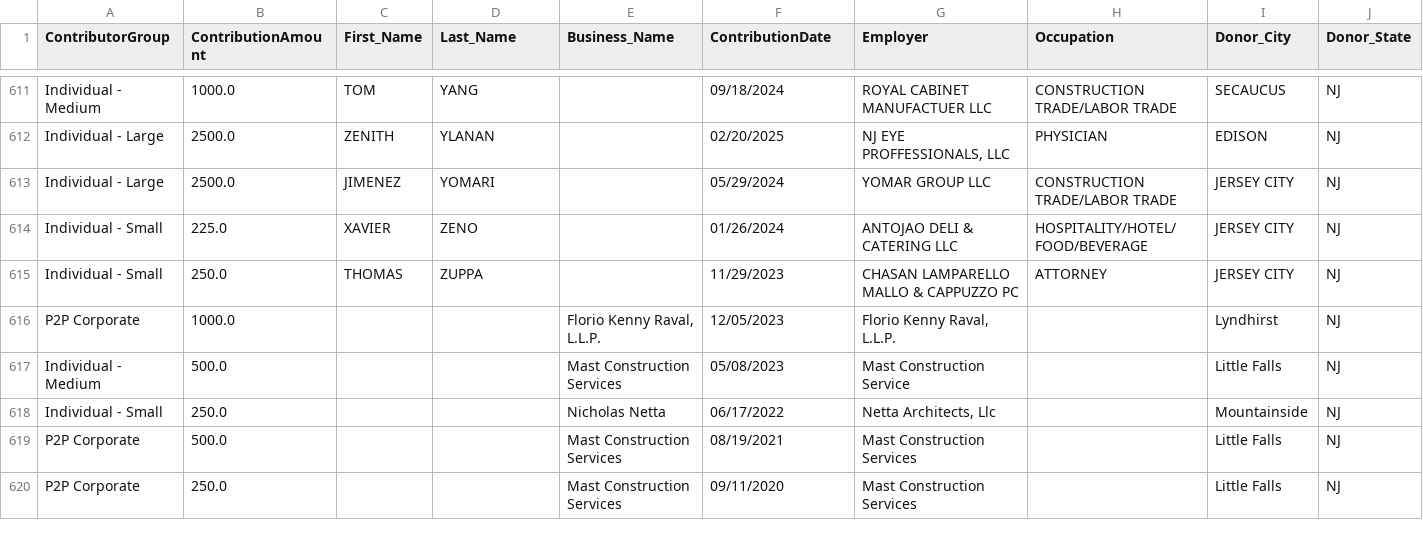
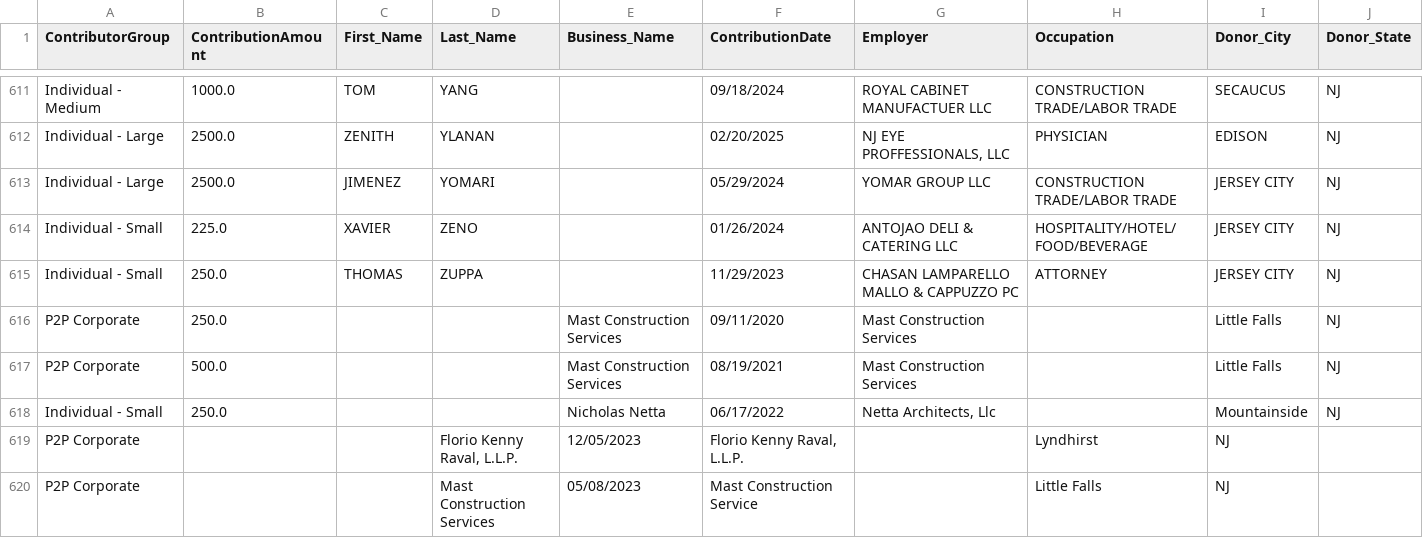
Before and after one commit to koensantos/ali_pay2play_website, a CSV file: backend/data/cleaning_scripts/output/Bill_O'Dea_combined_contributions.csv, drawn as a sheet; only a part is shown, gaps mark what is left out.

```diff
--- a/backend/data/cleaning_scripts/output/Bill_O'Dea_combined_contributions.csv
+++ b/backend/data/cleaning_scripts/output/Bill_O'Dea_combined_contributions.csv
@@ -615,6 +615,6 @@ Individual - Small,225.0,XAVIER,ZENO,,01/26/2024,ANTOJAO DELI & CATERING LLC,HOS
 Individual - Small,250.0,THOMAS,ZUPPA,,11/29/2023,CHASAN LAMPARELLO MALLO & CAPPUZZO PC,ATTORNEY,JERSEY CITY,NJ
-P2P Corporate,1000.0,,,"Florio Kenny Raval, L.L.P.",12/05/2023,"Florio Kenny Raval, L.L.P.",,Lyndhirst,NJ
-Individual - Medium,500.0,,,Mast Construction Services,05/08/2023,Mast Construction Service,,Little Falls,NJ
+P2P Corporate,250.0,,,Mast Construction Services,09/11/2020,Mast Construction Services,,Little Falls,NJ
+P2P Corporate,500.0,,,Mast Construction Services,08/19/2021,Mast Construction Services,,Little Falls,NJ
 Individual - Small,250.0,,,Nicholas Netta,06/17/2022,"Netta Architects, Llc",,Mountainside,NJ
-P2P Corporate,500.0,,,Mast Construction Services,08/19/2021,Mast Construction Services,,Little Falls,NJ
-P2P Corporate,250.0,,,Mast Construction Services,09/11/2020,Mast Construction Services,,Little Falls,NJ
+P2P Corporate,,,"Florio Kenny Raval, L.L.P.",12/05/2023,"Florio Kenny Raval, L.L.P.",,Lyndhirst,NJ
+P2P Corporate,,,Mast Construction Services,05/08/2023,Mast Construction Service,,Little Falls,NJ
```
Also changed, not shown: backend/data/cleaning_scripts/output/Jim_McGreevey_combined_contributions.csv, backend/data/cleaning_scripts/output/Joyce_Watterman_top_donors.csv, 52 other files.
